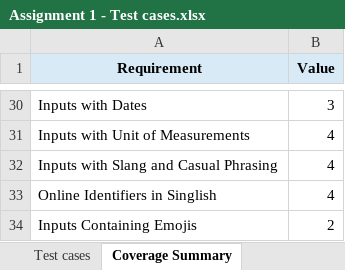
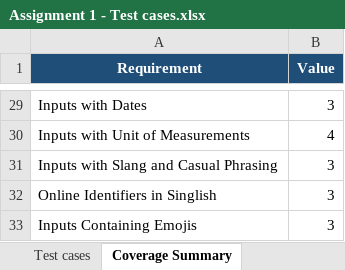
Before and after one commit to Senomie/IT23324138_ITPM_Assignment_1, an Excel workbook: test_automation/Assignment 1 - Test cases.xlsx, sheet Coverage Summary, drawn as a sheet; only a part is shown, gaps mark what is left out; values as stored, in another font and other column widths than the file's, no borders; addresses are those after the commit; the diff covers the shown part only; the diff names each change by its address in the sheet, - before the commit and + after, or states it on an @@ line.

```diff
--- a/test_automation/Assignment 1 - Test cases.xlsx (sheet Coverage Summary)
+++ b/test_automation/Assignment 1 - Test cases.xlsx (sheet Coverage Summary)
@@ A1:B1 fill: #D9EAF7 → #1F4E78, text colour: black → #FFFFFF @@
-B31:B32 (Value): 4
+B31:B32 (Value): 3
-B33 (Value): 2
+B33 (Value): 3
```
Also changed, not shown: 2 added rows, 3 removed rows, 19 edited cells and cell formats elsewhere in this sheet, sheet Test cases, 2 other files.
